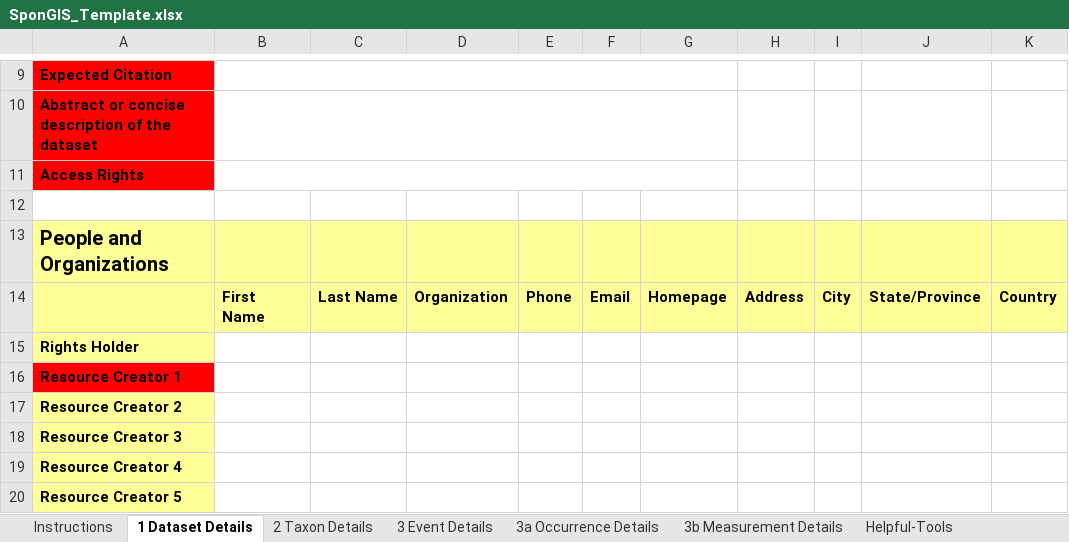
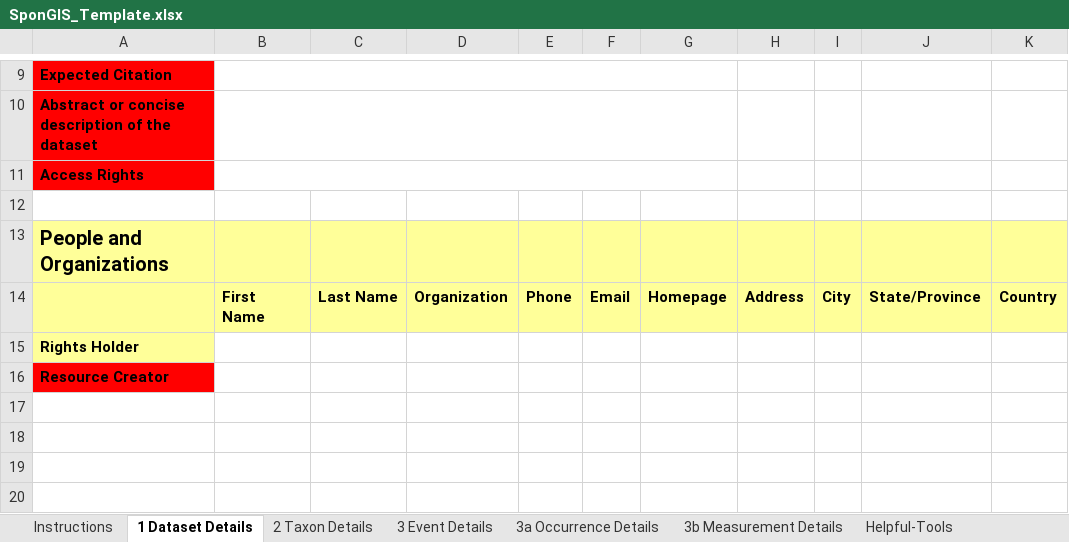
Before and after one commit to marecotec/SponGIS, an Excel workbook: SponGIS_Template/SponGIS_Template.xlsx, sheet 1 Dataset Details, drawn as a sheet; only a part is shown, gaps mark what is left out; values as stored, in another font and other column widths than the file's, no borders; rows hold the shown columns only; the diff names each change by its address in the sheet, - before the commit and + after, or states it on an @@ line.

```diff
--- a/SponGIS_Template/SponGIS_Template.xlsx (sheet 1 Dataset Details)
+++ b/SponGIS_Template/SponGIS_Template.xlsx (sheet 1 Dataset Details)
-A16: Resource Creator 1
+A16: Resource Creator
-row 17: Resource Creator 2
-row 18: Resource Creator 3
-row 19: Resource Creator 4
-row 20: Resource Creator 5
```
Also changed, not shown: sheet Help- Taxon, sheet 2 Taxon Details, sheet Helpful-Tools, sheet Instructions, sheet 3 Event Details, 2 other files.
